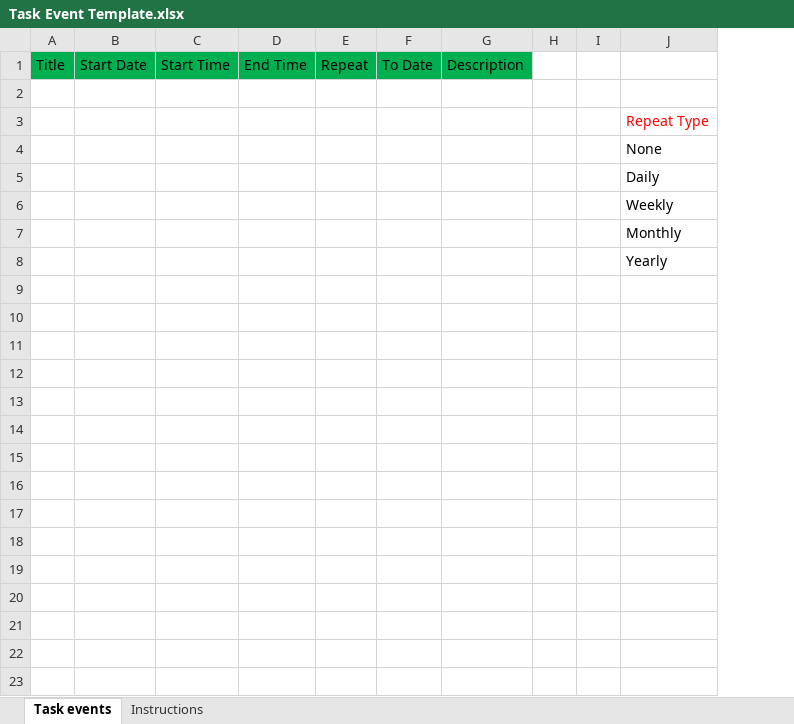
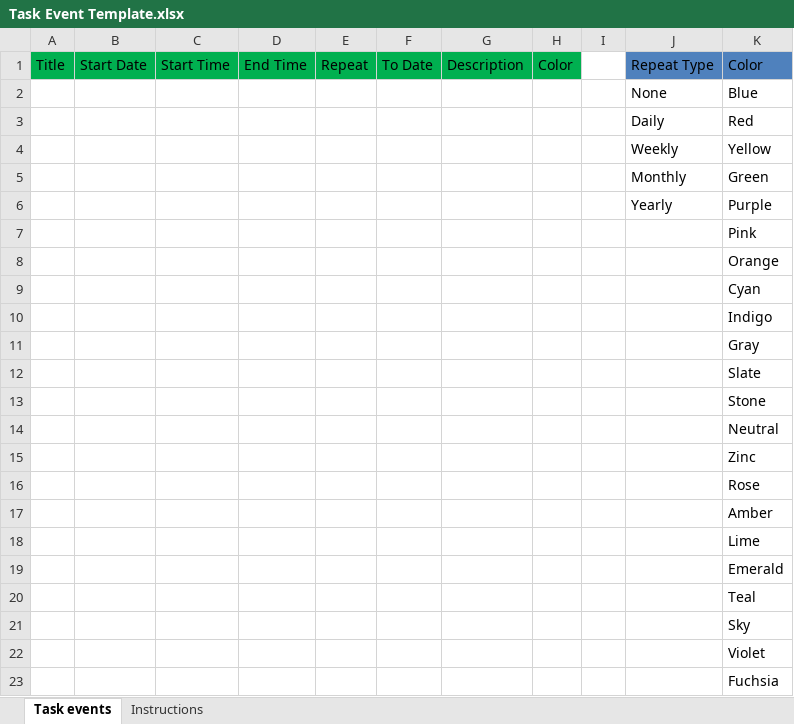
Before and after one commit to khanhduy1010x/optiverse-webapp, an Excel workbook: src/styles/task/Task Event Template.xlsx, sheet Task events, drawn as a sheet; values as stored, in another font and other column widths than the file's, no borders; removed rows and columns are numbered as before the commit, all else as after; the diff names each change by its address in the sheet, - before the commit and + after, or states it on an @@ line.

```diff
--- a/src/styles/task/Task Event Template.xlsx (sheet Task events)
+++ b/src/styles/task/Task Event Template.xlsx (sheet Task events)
-column H, empty
+column H, row 1: Color
+column K, rows 1-6: Color | Blue | Red | Yellow | Green | Purple
-J1: (empty)
+J1: Repeat Type
-J1 fill: none
+J1 fill: #4F81BD
-row 2: (empty)
-row 3:  |  |  |  |  |  |  |  |  | Repeat Type
+row 7:  |  |  |  |  |  |  |  |  |  | Pink
+row 8:  |  |  |  |  |  |  |  |  |  | Orange
+row 9:  |  |  |  |  |  |  |  |  |  | Cyan
+row 10:  |  |  |  |  |  |  |  |  |  | Indigo
+row 11:  |  |  |  |  |  |  |  |  |  | Gray
+row 12:  |  |  |  |  |  |  |  |  |  | Slate
+row 13:  |  |  |  |  |  |  |  |  |  | Stone
+row 14:  |  |  |  |  |  |  |  |  |  | Neutral
+row 15:  |  |  |  |  |  |  |  |  |  | Zinc
+row 16:  |  |  |  |  |  |  |  |  |  | Rose
+row 17:  |  |  |  |  |  |  |  |  |  | Amber
+row 18:  |  |  |  |  |  |  |  |  |  | Lime
+row 19:  |  |  |  |  |  |  |  |  |  | Emerald
+row 20:  |  |  |  |  |  |  |  |  |  | Teal
+row 21:  |  |  |  |  |  |  |  |  |  | Sky
+row 22:  |  |  |  |  |  |  |  |  |  | Violet
+row 23:  |  |  |  |  |  |  |  |  |  | Fuchsia
```
Also changed, not shown: sheet Instructions, src/styles/task/Task Template.xlsx, 51 other files.
